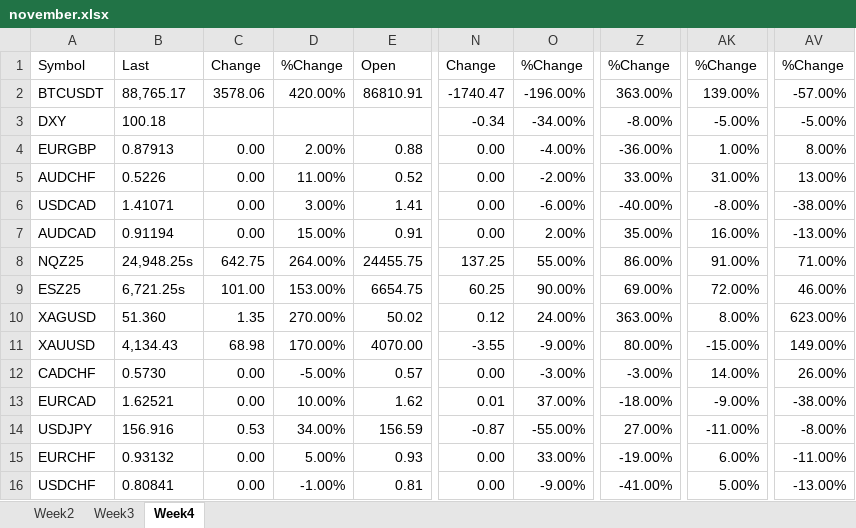
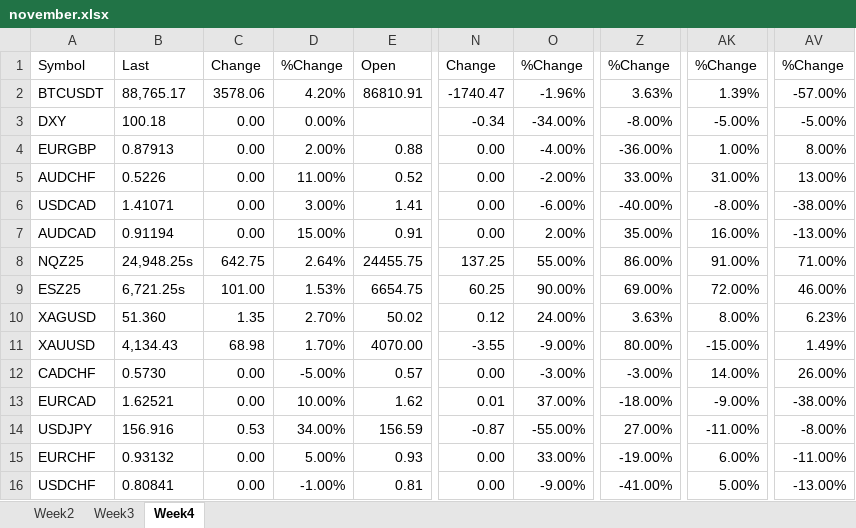
Before and after one commit to bettkipkemoi/daily_futures-scraping, an Excel workbook: outputs/november.xlsx, sheet Week4, drawn as a sheet; only a part is shown, gaps mark what is left out; values as stored, in another font and other column widths than the file's, no borders; the diff names each change by its address in the sheet, - before the commit and + after, or states it on an @@ line.

```diff
--- a/outputs/november.xlsx (sheet Week4)
+++ b/outputs/november.xlsx (sheet Week4)
-D2: 420.00%
+D2: 4.20%
-O2: -196.00%
+O2: -1.96%
-Z2: 363.00%
+Z2: 3.63%
-AK2: 139.00%
+AK2: 1.39%
-C3: (empty)
+C3: 0.00
-D3: (empty)
+D3: 0.00%
-D8: 264.00%
+D8: 2.64%
-D9: 153.00%
+D9: 1.53%
-D10: 270.00%
+D10: 2.70%
-Z10: 363.00%
+Z10: 3.63%
-AV10: 623.00%
+AV10: 6.23%
-D11: 170.00%
+D11: 1.70%
-AV11: 149.00%
+AV11: 1.49%
```
Also changed, not shown: sheet Week3, sheet Week2, outputs/december.xlsx, outputs/february.xlsx, 1 other file.
